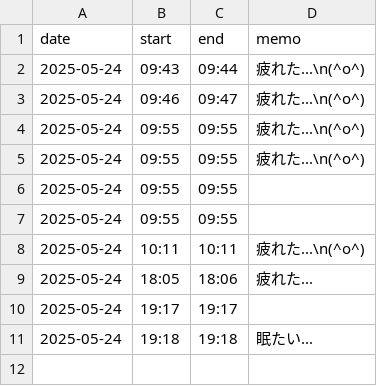
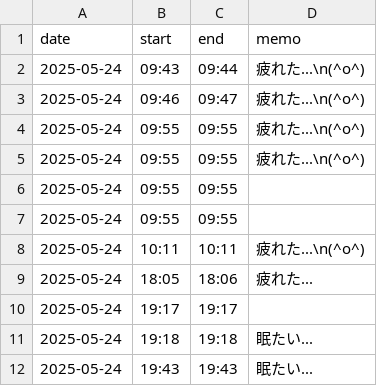
Before and after one commit to Mekann2904/obsidian-widget-board-plugin, a CSV file: logs/pomodoro-log.csv, drawn as a sheet.

```diff
--- a/logs/pomodoro-log.csv
+++ b/logs/pomodoro-log.csv
@@ -11 +11,2 @@
 2025-05-24,19:18,19:18,"眠たい..."
+2025-05-24,19:43,19:43,"眠たい..."
```
Also changed, not shown: 15 other files.
